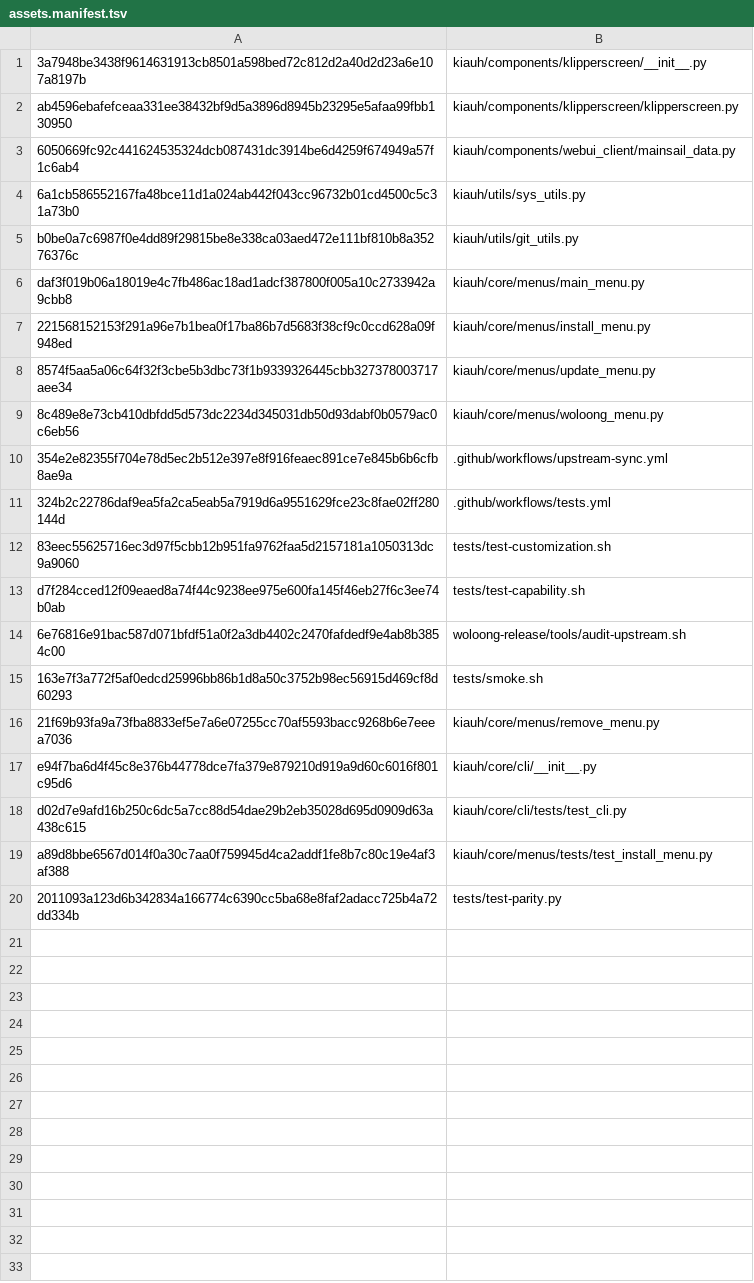
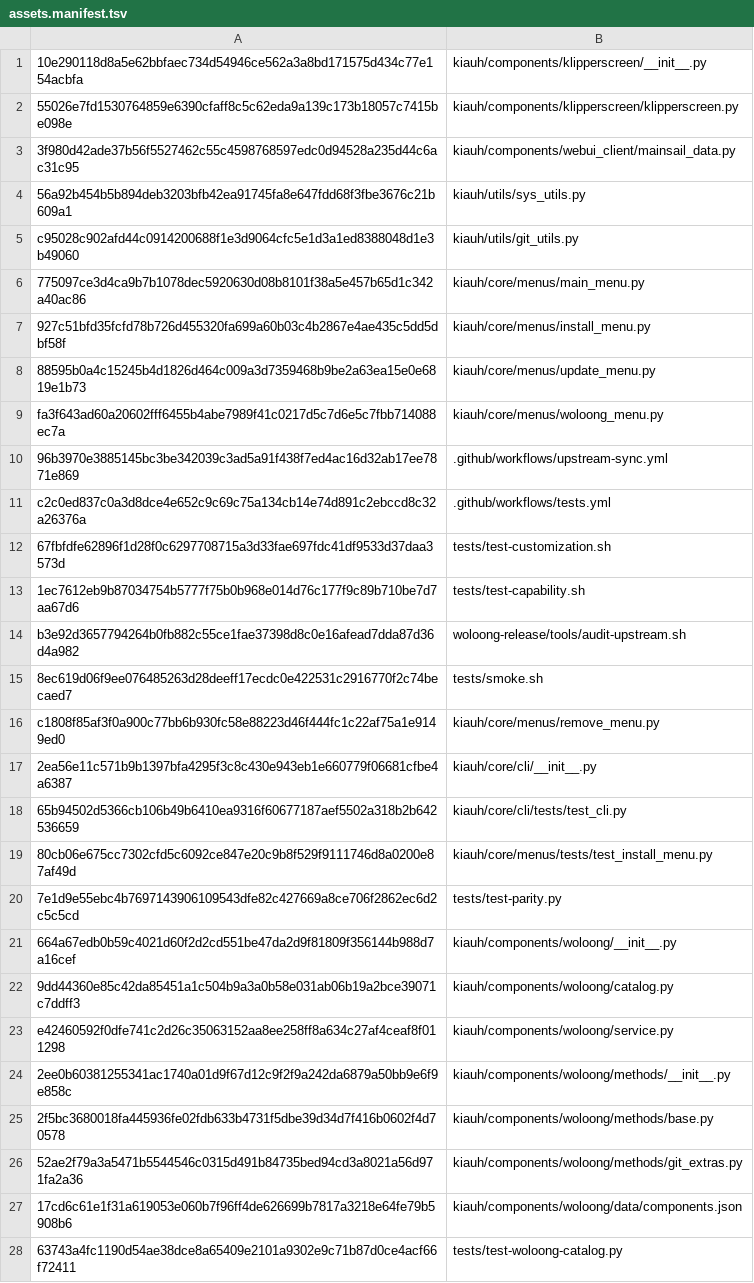
Before and after one commit to Woloong-DS/Woloong-kiauh, a TSV file: woloong-release/assets.manifest.tsv, drawn as a sheet.

Commit message:
feat(方案A): Woloong 组件目录 + 通用装/卸/更新骨架 + git_extras 样板闭环
用户决策：Woloong-kiauh 仓库自闭环（方案 A）；Pack/镜像编译暂停。

【新增】kiauh/components/woloong/
  data/components.json  27 个组件（数据驱动；字段与 Woloong-OS manifest 同构）
  catalog.py            目录读取 + 自洽校验（方法/档位/必填字段）
  service.py            统一入口：install/remove/update + 事务 + installed.json
  methods/base.py       ComponentService 基类 + 跨平台事务（备份用 sha256 命名）
  methods/git_extras.py **样板实现**：clone -> 拷 items -> cfg+include；remove 复原
  methods/__init__.py   方法注册表；**未实现的方法明确报错**（不静默跳过）

【CLI】install/remove/update 按目录**动态**注册 27 个组件子命令
【门禁】tests/test-woloong-catalog.py
  · 目录可读/自洽；未实现的方法**必须显式登记**（MIGRATING 白名单）
  · 已实现的方法必须**能装能卸且卸载后完全复原**（假 HOME + 本地 git，不联网）

【本地实测】WOLOONG_CATALOG_OK：PASS=13 FAIL=0
  git_extras 5 个组件：install ✓ -> remove ✓（模块无残留 + printer.cfg 逐字节复原）

【本轮修掉的 4 个实现 bug】
  1) repo_url 把本地路径也拼成 GitHub URL（改为识别本地路径）
  2) 事务备份文件名含 Windows 反斜杠/盘符 -> WinError 32（改 sha256 命名）
  3) 删除只读 .git/objects 失败（改跨平台 rmtree，先解除只读）
  4) remove 少删了 install 加的前导空行 -> printer.cfg 不还原（已补）

```diff
--- a/woloong-release/assets.manifest.tsv
+++ b/woloong-release/assets.manifest.tsv
@@ -1,20 +1,28 @@
-3a7948be3438f9614631913cb8501a598bed72c812d2a40d2d23a6e107a8197b	kiauh/components/klipperscreen/__init__.py
-ab4596ebafefceaa331ee38432bf9d5a3896d8945b23295e5afaa99fbb130950	kiauh/components/klipperscreen/klipperscreen.py
-6050669fc92c441624535324dcb087431dc3914be6d4259f674949a57f1c6ab4	kiauh/components/webui_client/mainsail_data.py
-6a1cb586552167fa48bce11d1a024ab442f043cc96732b01cd4500c5c31a73b0	kiauh/utils/sys_utils.py
-b0be0a7c6987f0e4dd89f29815be8e338ca03aed472e111bf810b8a35276376c	kiauh/utils/git_utils.py
-daf3f019b06a18019e4c7fb486ac18ad1adcf387800f005a10c2733942a9cbb8	kiauh/core/menus/main_menu.py
-221568152153f291a96e7b1bea0f17ba86b7d5683f38cf9c0ccd628a09f948ed	kiauh/core/menus/install_menu.py
-8574f5aa5a06c64f32f3cbe5b3dbc73f1b9339326445cbb327378003717aee34	kiauh/core/menus/update_menu.py
-8c489e8e73cb410dbfdd5d573dc2234d345031db50d93dabf0b0579ac0c6eb56	kiauh/core/menus/woloong_menu.py
-354e2e82355f704e78d5ec2b512e397e8f916feaec891ce7e845b6b6cfb8ae9a	.github/workflows/upstream-sync.yml
-324b2c22786daf9ea5fa2ca5eab5a7919d6a9551629fce23c8fae02ff280144d	.github/workflows/tests.yml
-83eec55625716ec3d97f5cbb12b951fa9762faa5d2157181a1050313dc9a9060	tests/test-customization.sh
-d7f284cced12f09eaed8a74f44c9238ee975e600fa145f46eb27f6c3ee74b0ab	tests/test-capability.sh
-6e76816e91bac587d071bfdf51a0f2a3db4402c2470fafdedf9e4ab8b3854c00	woloong-release/tools/audit-upstream.sh
-163e7f3a772f5af0edcd25996bb86b1d8a50c3752b98ec56915d469cf8d60293	tests/smoke.sh
-21f69b93fa9a73fba8833ef5e7a6e07255cc70af5593bacc9268b6e7eeea7036	kiauh/core/menus/remove_menu.py
-e94f7ba6d4f45c8e376b44778dce7fa379e879210d919a9d60c6016f801c95d6	kiauh/core/cli/__init__.py
-d02d7e9afd16b250c6dc5a7cc88d54dae29b2eb35028d695d0909d63a438c615	kiauh/core/cli/tests/test_cli.py
-a89d8bbe6567d014f0a30c7aa0f759945d4ca2addf1fe8b7c80c19e4af3af388	kiauh/core/menus/tests/test_install_menu.py
-2011093a123d6b342834a166774c6390cc5ba68e8faf2adacc725b4a72dd334b	tests/test-parity.py
+10e290118d8a5e62bbfaec734d54946ce562a3a8bd171575d434c77e154acbfa	kiauh/components/klipperscreen/__init__.py
+55026e7fd1530764859e6390cfaff8c5c62eda9a139c173b18057c7415be098e	kiauh/components/klipperscreen/klipperscreen.py
+3f980d42ade37b56f5527462c55c4598768597edc0d94528a235d44c6ac31c95	kiauh/components/webui_client/mainsail_data.py
+56a92b454b5b894deb3203bfb42ea91745fa8e647fdd68f3fbe3676c21b609a1	kiauh/utils/sys_utils.py
+c95028c902afd44c0914200688f1e3d9064cfc5e1d3a1ed8388048d1e3b49060	kiauh/utils/git_utils.py
+775097ce3d4ca9b7b1078dec5920630d08b8101f38a5e457b65d1c342a40ac86	kiauh/core/menus/main_menu.py
+927c51bfd35fcfd78b726d455320fa699a60b03c4b2867e4ae435c5dd5dbf58f	kiauh/core/menus/install_menu.py
+88595b0a4c15245b4d1826d464c009a3d7359468b9be2a63ea15e0e6819e1b73	kiauh/core/menus/update_menu.py
+fa3f643ad60a20602fff6455b4abe7989f41c0217d5c7d6e5c7fbb714088ec7a	kiauh/core/menus/woloong_menu.py
+96b3970e3885145bc3be342039c3ad5a91f438f7ed4ac16d32ab17ee7871e869	.github/workflows/upstream-sync.yml
+c2c0ed837c0a3d8dce4e652c9c69c75a134cb14e74d891c2ebccd8c32a26376a	.github/workflows/tests.yml
+67fbfdfe62896f1d28f0c6297708715a3d33fae697fdc41df9533d37daa3573d	tests/test-customization.sh
+1ec7612eb9b87034754b5777f75b0b968e014d76c177f9c89b710be7d7aa67d6	tests/test-capability.sh
+b3e92d3657794264b0fb882c55ce1fae37398d8c0e16afead7dda87d36d4a982	woloong-release/tools/audit-upstream.sh
+8ec619d06f9ee076485263d28deeff17ecdc0e422531c2916770f2c74becaed7	tests/smoke.sh
+c1808f85af3f0a900c77bb6b930fc58e88223d46f444fc1c22af75a1e9149ed0	kiauh/core/menus/remove_menu.py
+2ea56e11c571b9b1397bfa4295f3c8c430e943eb1e660779f06681cfbe4a6387	kiauh/core/cli/__init__.py
+65b94502d5366cb106b49b6410ea9316f60677187aef5502a318b2b642536659	kiauh/core/cli/tests/test_cli.py
+80cb06e675cc7302cfd5c6092ce847e20c9b8f529f9111746d8a0200e87af49d	kiauh/core/menus/tests/test_install_menu.py
+7e1d9e55ebc4b7697143906109543dfe82c427669a8ce706f2862ec6d2c5c5cd	tests/test-parity.py
+664a67edb0b59c4021d60f2d2cd551be47da2d9f81809f356144b988d7a16cef	kiauh/components/woloong/__init__.py
+9dd44360e85c42da85451a1c504b9a3a0b58e031ab06b19a2bce39071c7ddff3	kiauh/components/woloong/catalog.py
+e42460592f0dfe741c2d26c35063152aa8ee258ff8a634c27af4ceaf8f011298	kiauh/components/woloong/service.py
+2ee0b60381255341ac1740a01d9f67d12c9f2f9a242da6879a50bb9e6f9e858c	kiauh/components/woloong/methods/__init__.py
+2f5bc3680018fa445936fe02fdb633b4731f5dbe39d34d7f416b0602f4d70578	kiauh/components/woloong/methods/base.py
+52ae2f79a3a5471b5544546c0315d491b84735bed94cd3a8021a56d971fa2a36	kiauh/components/woloong/methods/git_extras.py
+17cd6c61e1f31a619053e060b7f96ff4de626699b7817a3218e64fe79b5908b6	kiauh/components/woloong/data/components.json
+63743a4fc1190d54ae38dce8a65409e2101a9302e9c71b87d0ce4acf66f72411	tests/test-woloong-catalog.py
```
Also changed, not shown: 10 other files.
